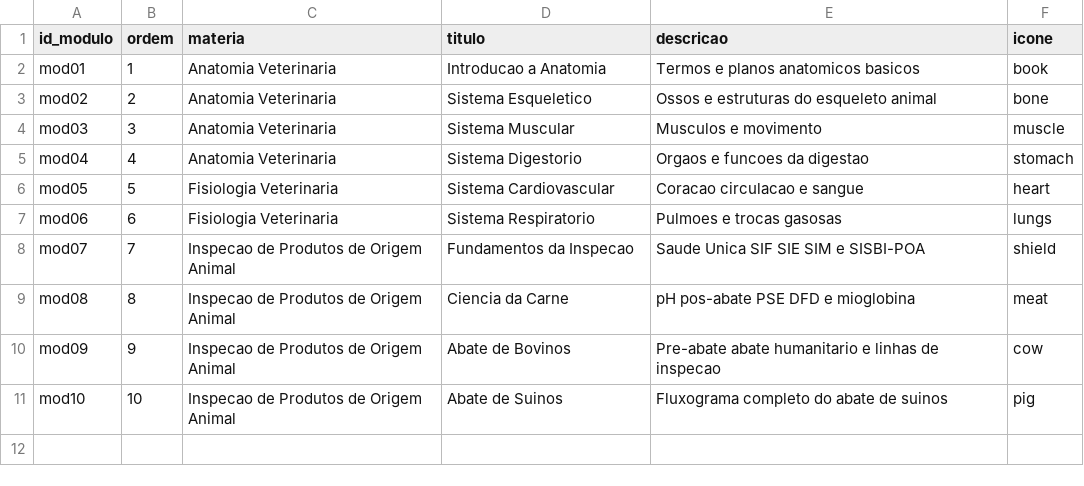
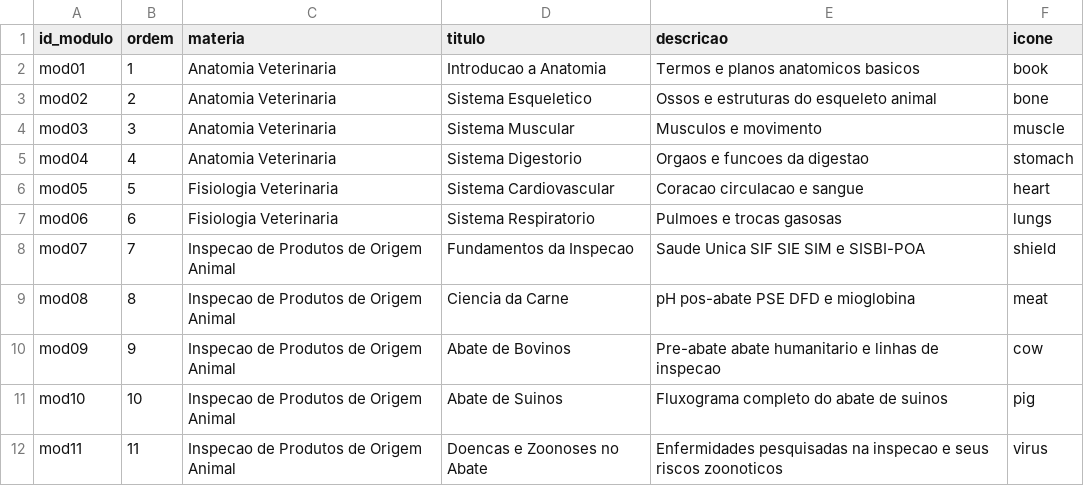
Before and after one commit to TheAnaNunes/StudyVet, a CSV file: data/modulos.csv, drawn as a sheet.

```diff
--- a/data/modulos.csv
+++ b/data/modulos.csv
@@ -11 +11,2 @@ mod09,9,Inspecao de Produtos de Origem Animal,Abate de Bovinos,Pre-abate abate h
 mod10,10,Inspecao de Produtos de Origem Animal,Abate de Suinos,Fluxograma completo do abate de suinos,pig
+mod11,11,Inspecao de Produtos de Origem Animal,Doencas e Zoonoses no Abate,Enfermidades pesquisadas na inspecao e seus riscos zoonoticos,virus
```
Also changed, not shown: 1 other file.
